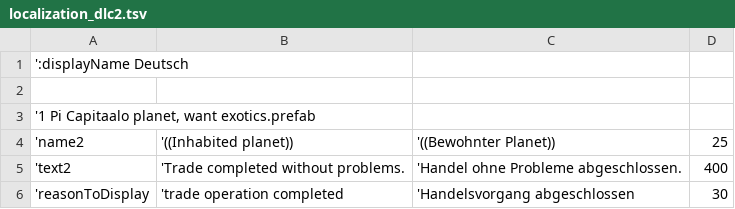
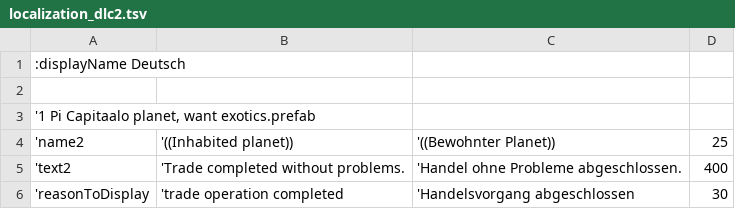
Before and after one commit to Duke-M-commits/Translation_ShortestTripToEarth_German, a TSV file: localization_dlc2.tsv, drawn as a sheet; only a part is shown.

```diff
--- a/localization_dlc2.tsv
+++ b/localization_dlc2.tsv
@@ -1,2 +1,2 @@
-':displayName Deutsch
+:displayName Deutsch
 
```
Also changed, not shown: localization_sdlc.tsv.
